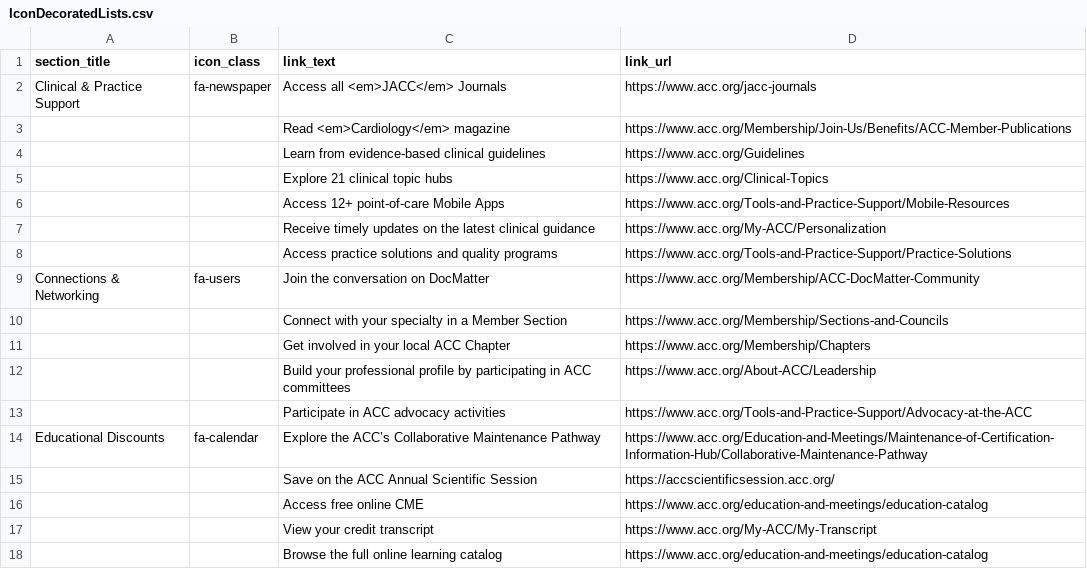
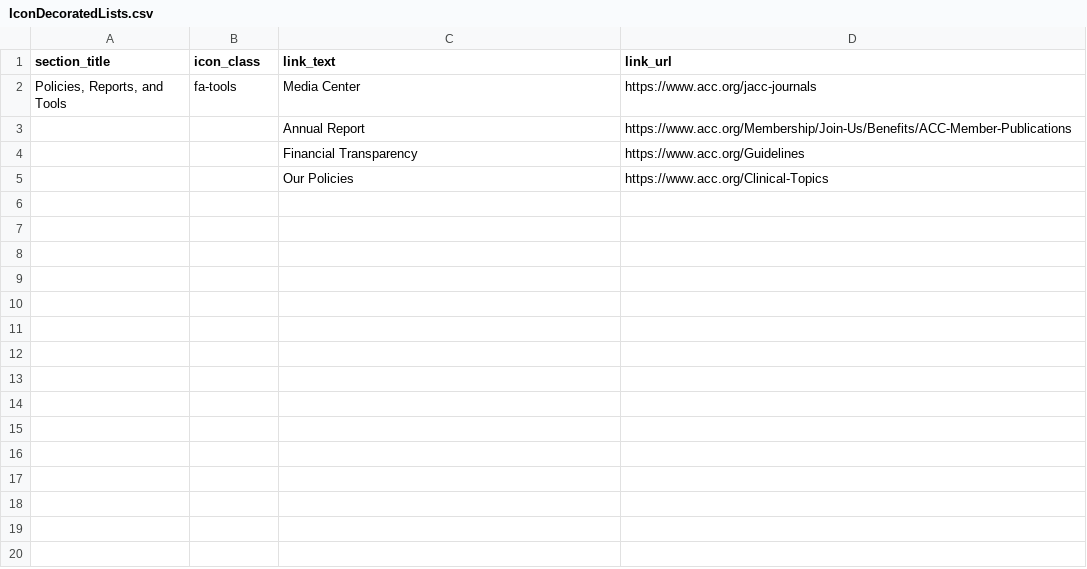
Before and after one commit to ACC-Style/PrototypingACCorg, a CSV file: _data/Blocks/IconDecoratedLists.csv, drawn as a sheet.

Commit message:
About Tool kit

```diff
--- a/_data/Blocks/IconDecoratedLists.csv
+++ b/_data/Blocks/IconDecoratedLists.csv
@@ -1,18 +1,5 @@
 section_title,icon_class,link_text,link_url
-Clinical & Practice Support,fa-newspaper,Access all <em>JACC</em> Journals,https://www.acc.org/jacc-journals
-,,Read <em>Cardiology</em> magazine,https://www.acc.org/Membership/Join-Us/Benefits/ACC-Member-Publications
-,,Learn from evidence-based clinical guidelines,https://www.acc.org/Guidelines
-,,Explore 21 clinical topic hubs,https://www.acc.org/Clinical-Topics
-,,Access 12+ point-of-care Mobile Apps,https://www.acc.org/Tools-and-Practice-Support/Mobile-Resources
-,,Receive timely updates on the latest clinical guidance,https://www.acc.org/My-ACC/Personalization
-,,Access practice solutions and quality programs,https://www.acc.org/Tools-and-Practice-Support/Practice-Solutions
-Connections & Networking,fa-users,Join the conversation on DocMatter,https://www.acc.org/Membership/ACC-DocMatter-Community
-,,Connect with your specialty in a Member Section,https://www.acc.org/Membership/Sections-and-Councils
-,,Get involved in your local ACC Chapter,https://www.acc.org/Membership/Chapters
-,,Build your professional profile by participating in ACC committees,https://www.acc.org/About-ACC/Leadership
-,,Participate in ACC advocacy activities,https://www.acc.org/Tools-and-Practice-Support/Advocacy-at-the-ACC
-Educational Discounts,fa-calendar,Explore the ACC’s Collaborative Maintenance Pathway,https://www.acc.org/Education-and-Meetings/Maintenance-of-Certification-Information-Hub/Collaborative-Maintenance-Pathway
-,,Save on the ACC Annual Scientific Session,https://accscientificsession.acc.org/
-,,Access free online CME,https://www.acc.org/education-and-meetings/education-catalog
-,,View your credit transcript,https://www.acc.org/My-ACC/My-Transcript
-,,Browse the full online learning catalog,https://www.acc.org/education-and-meetings/education-catalog
+"Policies, Reports, and Tools",fa-tools,Media Center,https://www.acc.org/jacc-journals
+,,Annual Report,https://www.acc.org/Membership/Join-Us/Benefits/ACC-Member-Publications
+,,Financial Transparency ,https://www.acc.org/Guidelines
+,,Our Policies,https://www.acc.org/Clinical-Topics
```
Also changed, not shown: 2 other files.
